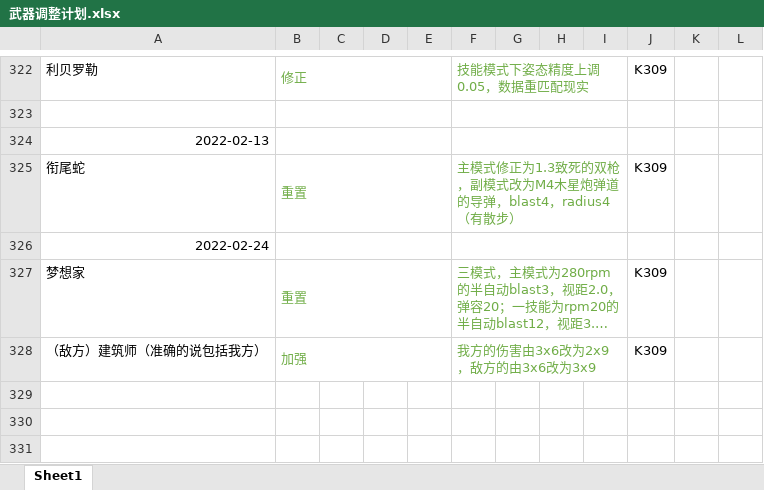
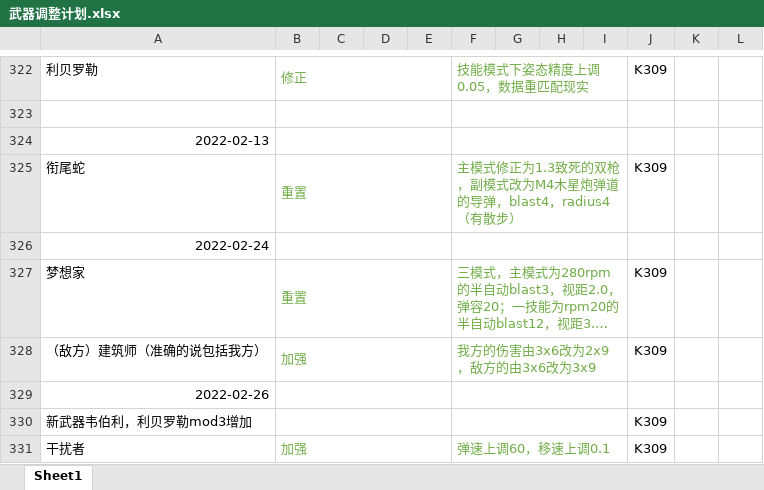
Before and after one commit to GFL-Castling-Staff/GFL-Castling, an Excel workbook: 武器调整计划.xlsx, sheet Sheet1, drawn as a sheet; only a part is shown, gaps mark what is left out; long unchanged cells end in …; values as stored, in another font and other column widths than the file's, no borders; the diff names each change by its address in the sheet, - before the commit and + after, or states it on an @@ line.

```diff
--- a/武器调整计划.xlsx (sheet Sheet1)
+++ b/武器调整计划.xlsx (sheet Sheet1)
+row 329: 2022-02-26
+row 330: 新武器韦伯利，利贝罗勒mod3增加 |  |  |  |  |  |  |  |  | K309
+row 331: 干扰者 | 加强 |  |  |  | 弹速上调60，移速上调0.1 |  |  |  | K309
```
Also changed, not shown: 4 other files.
